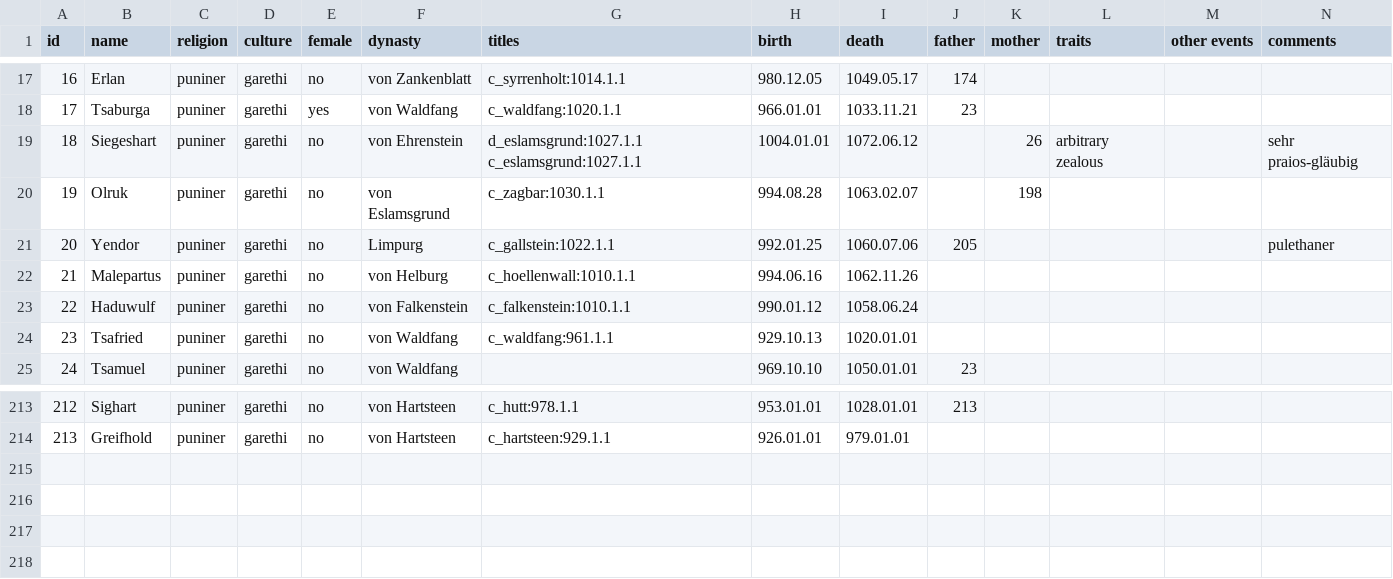
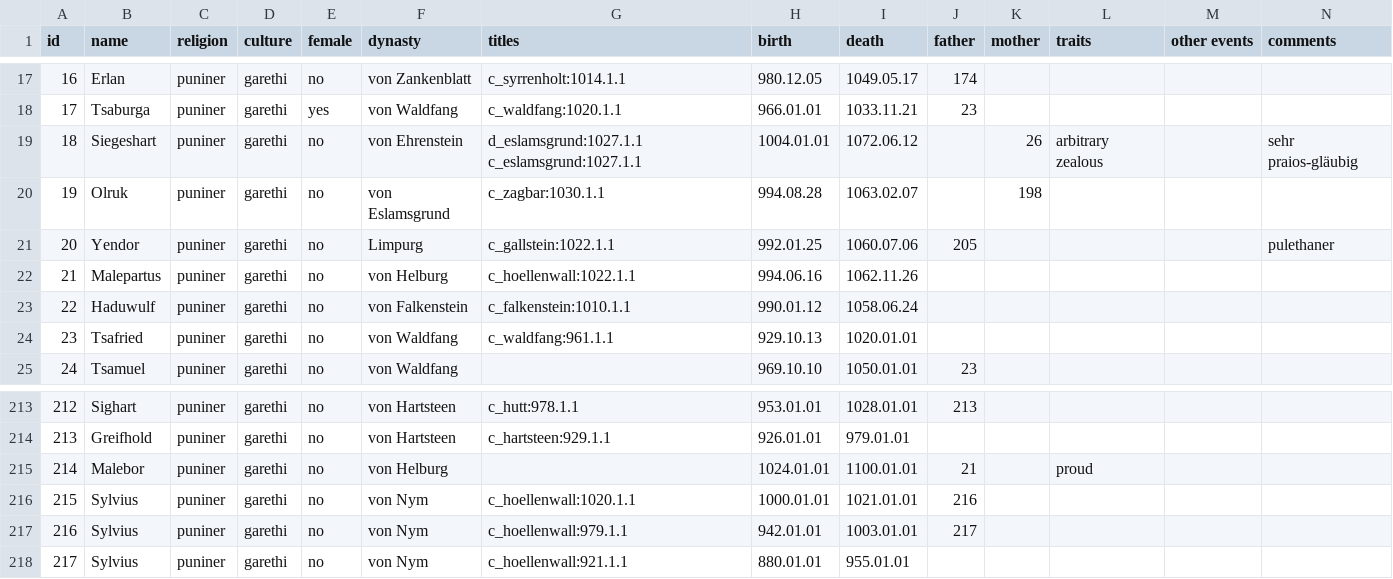
Before and after one commit to raykyn/DSA, a CSV file: history/characters/charsDef.csv, drawn as a sheet; only a part is shown, gaps mark what is left out; rows hold the shown columns only; the diff names each change by its address in the sheet, - before the commit and + after, or states it on an @@ line.

```diff
--- a/history/characters/charsDef.csv
+++ b/history/characters/charsDef.csv
-G22 (titles): c_hoellenwall:1010.1.1
+G22 (titles): c_hoellenwall:1022.1.1
+row 215: 214 | Malebor | puniner | garethi | no | von Helburg |  | 1024.01.01 | 1100.01.01 | 21 |  | proud
+row 216: 215 | Sylvius | puniner | garethi | no | von Nym | c_hoellenwall:1020.1.1 | 1000.01.01 | 1021.01.01 | 216
+row 217: 216 | Sylvius | puniner | garethi | no | von Nym | c_hoellenwall:979.1.1 | 942.01.01 | 1003.01.01 | 217
+row 218: 217 | Sylvius | puniner | garethi | no | von Nym | c_hoellenwall:921.1.1 | 880.01.01 | 955.01.01
```
Also changed, not shown: 4 other files.
